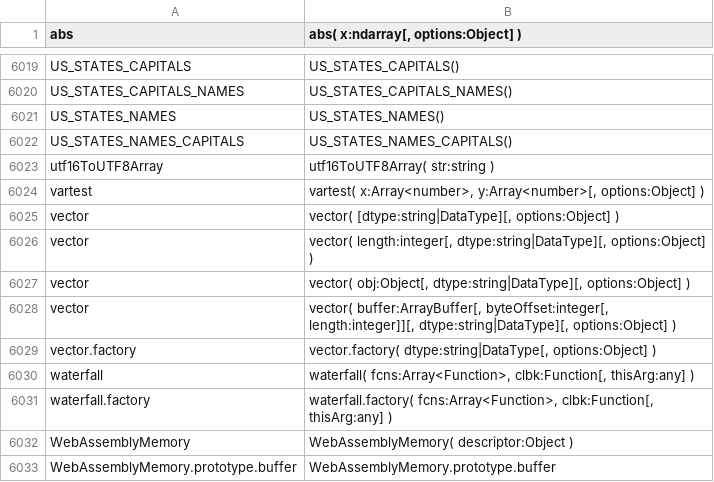
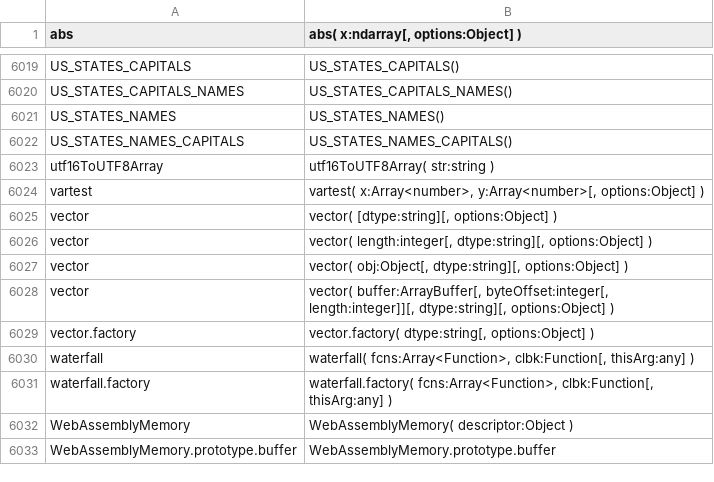
Before and after one commit to stdlib-js/repl, a CSV file: typed-signature/data/data.csv, drawn as a sheet; only a part is shown, gaps mark what is left out.

```diff
--- a/typed-signature/data/data.csv
+++ b/typed-signature/data/data.csv
@@ -6024,7 +6024,7 @@ utf16ToUTF8Array,"utf16ToUTF8Array( str:string )"
 vartest,"vartest( x:Array<number>, y:Array<number>[, options:Object] )"
-vector,"vector( [dtype:string|DataType][, options:Object] )"
-vector,"vector( length:integer[, dtype:string|DataType][, options:Object] )"
-vector,"vector( obj:Object[, dtype:string|DataType][, options:Object] )"
-vector,"vector( buffer:ArrayBuffer[, byteOffset:integer[, length:integer]][, dtype:string|DataType][, options:Object] )"
-vector.factory,"vector.factory( dtype:string|DataType[, options:Object] )"
+vector,"vector( [dtype:string][, options:Object] )"
+vector,"vector( length:integer[, dtype:string][, options:Object] )"
+vector,"vector( obj:Object[, dtype:string][, options:Object] )"
+vector,"vector( buffer:ArrayBuffer[, byteOffset:integer[, length:integer]][, dtype:string][, options:Object] )"
+vector.factory,"vector.factory( dtype:string[, options:Object] )"
 waterfall,"waterfall( fcns:Array<Function>, clbk:Function[, thisArg:any] )"
```
Also changed, not shown: 7 other files.
